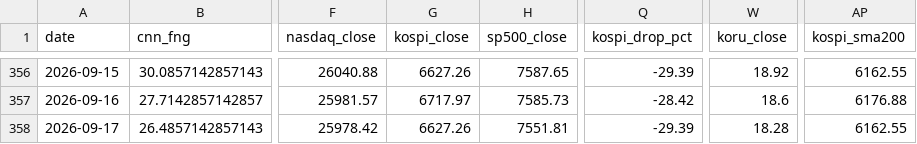
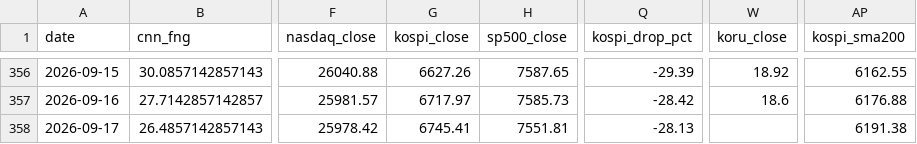
Before and after one commit to komubal-del/pitinvest-bot, a CSV file: pitinvest_history.csv, drawn as a sheet; only a part is shown, gaps mark what is left out; the diff names each change by its address in the sheet, - before the commit and + after, or states it on an @@ line.

```diff
--- a/pitinvest_history.csv
+++ b/pitinvest_history.csv
-G358 (kospi_close): 6627.26
+G358 (kospi_close): 6745.41
-Q358 (kospi_drop_pct): -29.39
+Q358 (kospi_drop_pct): -28.13
-W358 (koru_close): 18.28
+W358 (koru_close): (empty)
-AP358 (kospi_sma200): 6162.55
+AP358 (kospi_sma200): 6191.38
```
Also changed, not shown: 2 other files.
